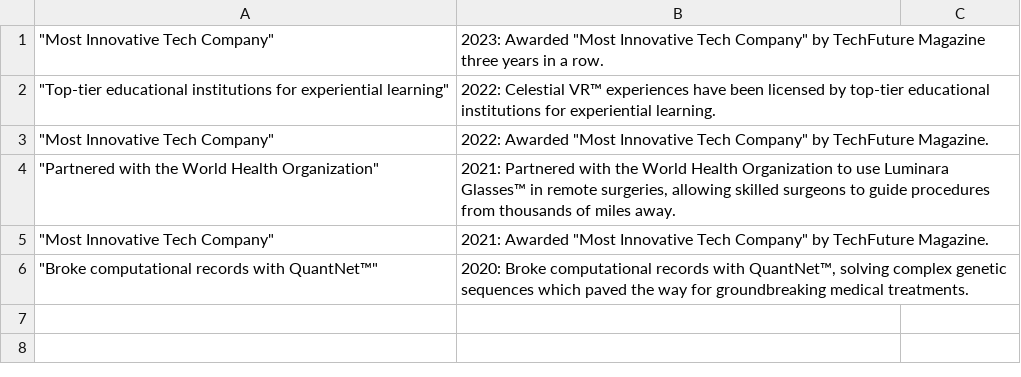
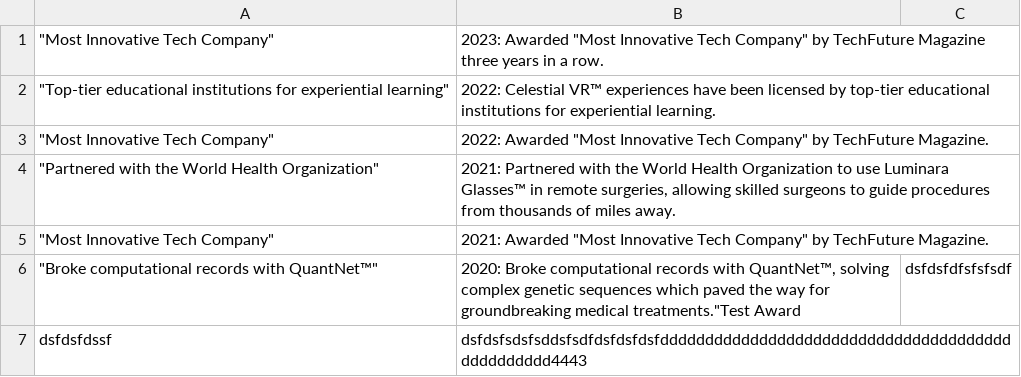
Before and after one commit to BCoop123/Company-Website, a CSV file: data/awards/awards.csv, drawn as a sheet.

Commit message:
added update and fixed create and delete for awards

```diff
--- a/data/awards/awards.csv
+++ b/data/awards/awards.csv
@@ -5,2 +5,3 @@
 """Most Innovative Tech Company""","2021: Awarded ""Most Innovative Tech Company"" by TechFuture Magazine."
-"""Broke computational records with QuantNet™""","2020: Broke computational records with QuantNet™, solving complex genetic sequences which paved the way for groundbreaking medical treatments."
+"""Broke computational records with QuantNet™""","2020: Broke computational records with QuantNet™, solving complex genetic sequences which paved the way for groundbreaking medical treatments.""Test Award","dsfdsfdfsfsfsdf"
+"dsfdsfdssf","dsfdsfsdsfsddsfsdfdsfdsfdsfddddddddddddddddddddddddddddddddddddddddddddddddd4443"
```
Also changed, not shown: 5 other files.
